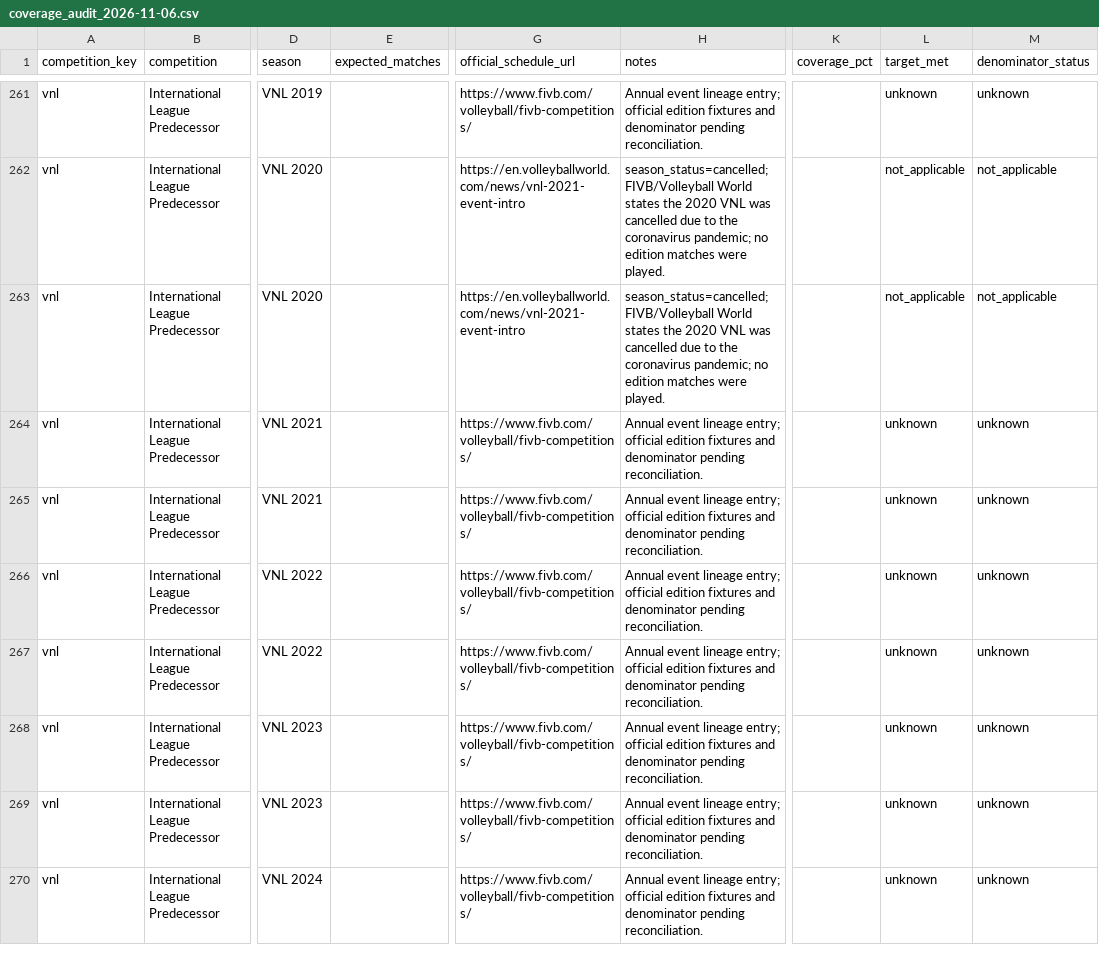
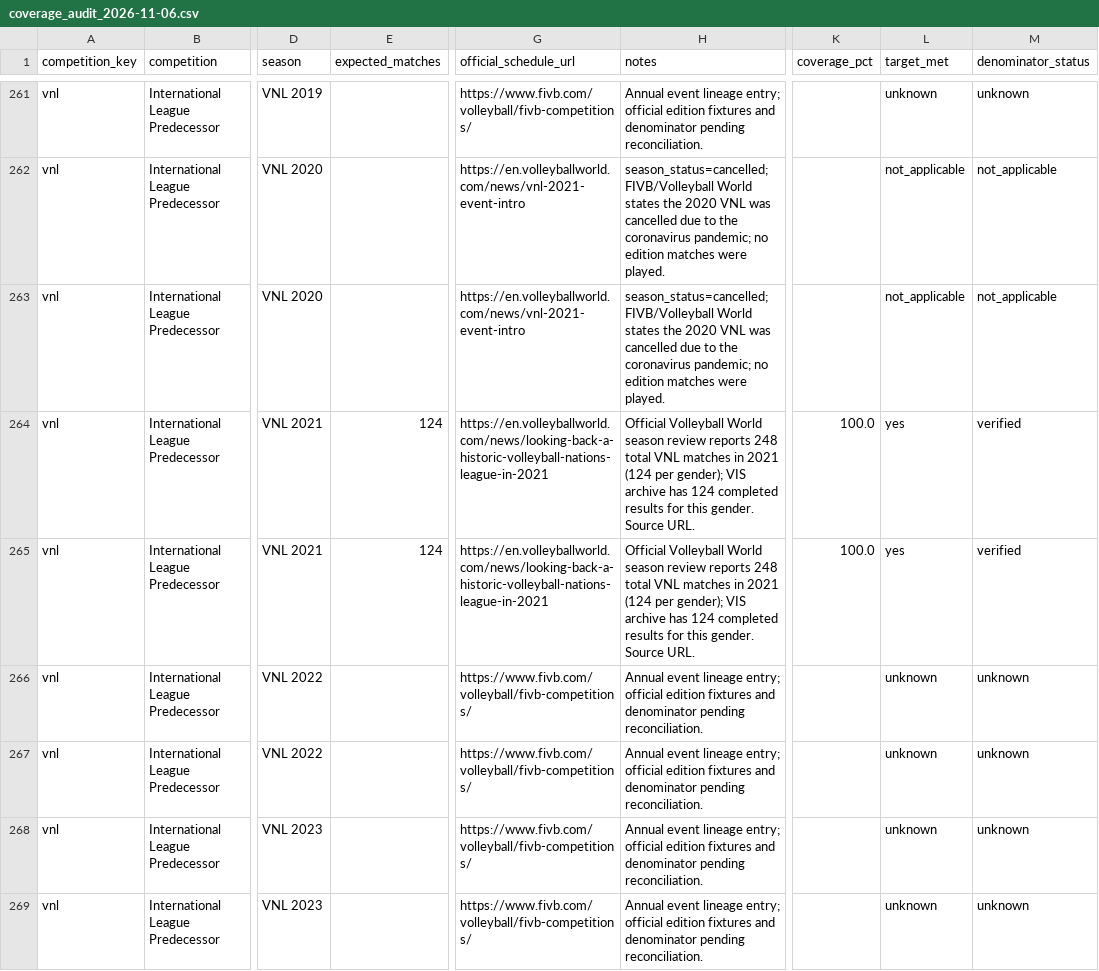
Before and after one commit to sumeetamin/elite-volleyball-dataset, a CSV file: reports/coverage_audit_2026-11-06.csv, drawn as a sheet; only a part is shown, gaps mark what is left out; the shorter side is filled out with more unchanged rows; the diff names each change by its address in the sheet, - before the commit and + after, or states it on an @@ line.

Commit message:
Verify VNL 2021 official match denominators

```diff
--- a/reports/coverage_audit_2026-11-06.csv
+++ b/reports/coverage_audit_2026-11-06.csv
-E264:E265 (expected_matches): (empty)
+E264:E265 (expected_matches): 124
-G264:G265 (official_schedule_url): https://www.fivb.com/volleyball/fivb-competitions/
+G264:G265 (official_schedule_url): https://en.volleyballworld.com/news/looking-back-a-historic-volleyball-nations-league-in-2021
-H264:H265 (notes): Annual event lineage entry; official edition fixtures and denominator pending reconciliation.
+H264:H265 (notes): Official Volleyball World season review reports 248 total VNL matches in 2021 (124 per gender); VIS archive has 124 completed results for this gender. Source URL.
-K264:K265 (coverage_pct): (empty)
+K264:K265 (coverage_pct): 100.0
-L264:L265 (target_met): unknown
+L264:L265 (target_met): yes
-M264:M265 (denominator_status): unknown
+M264:M265 (denominator_status): verified
```
Also changed, not shown: config/competition_seasons.csv, 4 other files.
